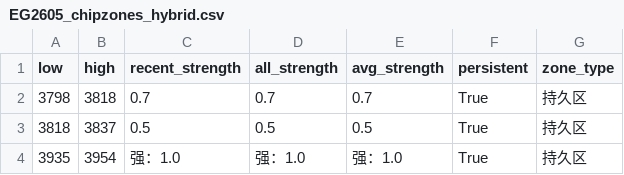
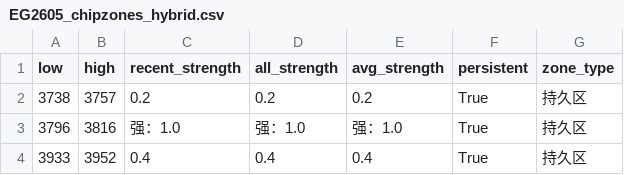
Before and after one commit to CMUJIN/trading, a CSV file: docs/EG2605/EG2605_chipzones_hybrid.csv, drawn as a sheet.

```diff
--- a/docs/EG2605/EG2605_chipzones_hybrid.csv
+++ b/docs/EG2605/EG2605_chipzones_hybrid.csv
@@ -1,4 +1,4 @@
 low,high,recent_strength,all_strength,avg_strength,persistent,zone_type
-3798,3818,0.7,0.7,0.7,True,持久区
-3818,3837,0.5,0.5,0.5,True,持久区
-3935,3954,强：1.0,强：1.0,强：1.0,True,持久区
+3738,3757,0.2,0.2,0.2,True,持久区
+3796,3816,强：1.0,强：1.0,强：1.0,True,持久区
+3933,3952,0.4,0.4,0.4,True,持久区
```
Also changed, not shown: 9 other files.
